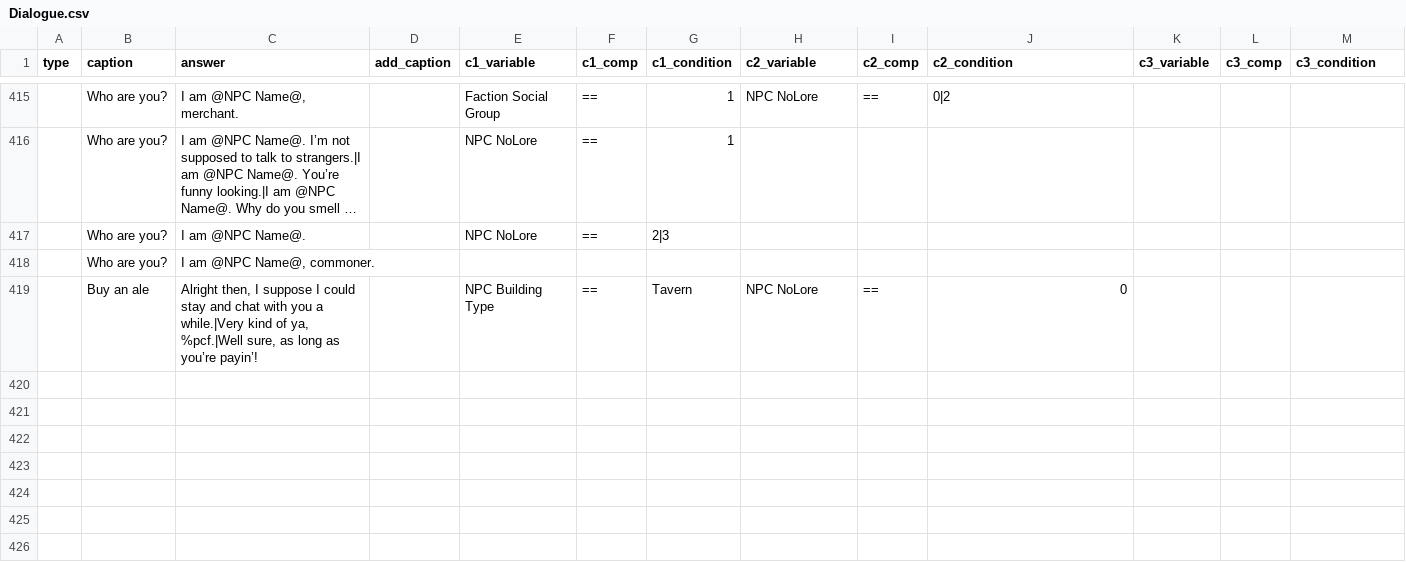
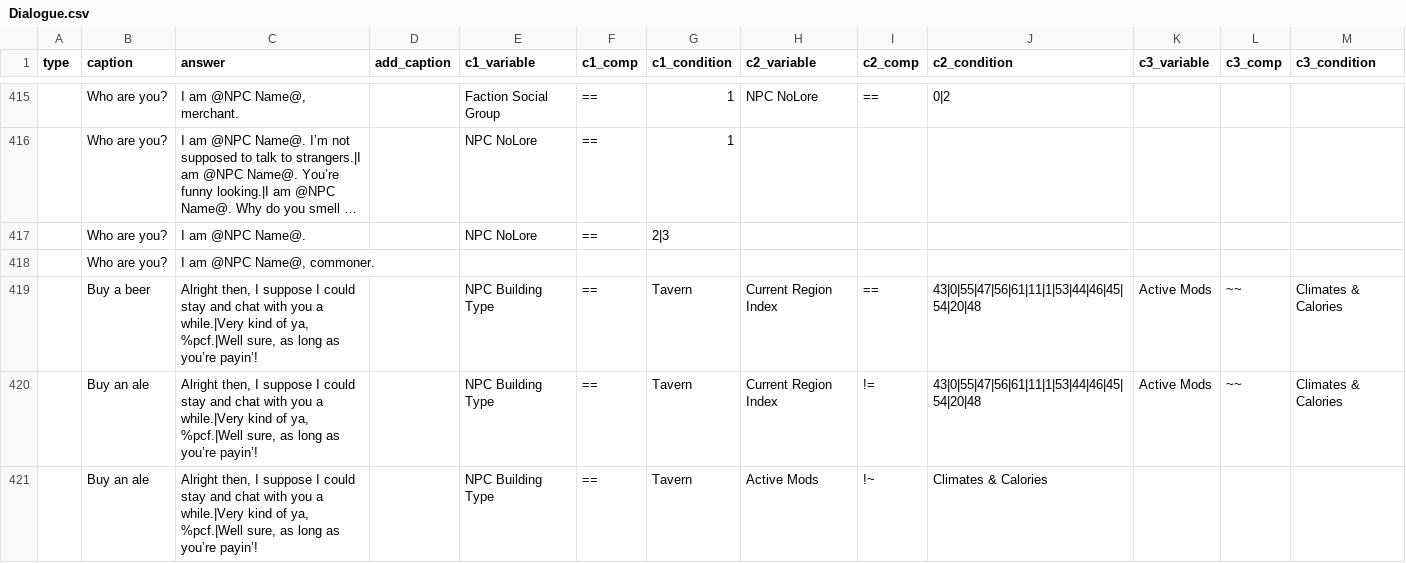
Before and after one commit to drcarademono/advanced-dialogue, a CSV file: Dialogue/Dialogue.csv, drawn as a sheet; only a part is shown, gaps mark what is left out; long unchanged cells end in ….

```diff
--- a/Dialogue/Dialogue.csv
+++ b/Dialogue/Dialogue.csv
@@ -418,2 +418,4 @@ type	caption	answer	add_caption	c1_variable	c1_comp	c1_condition	c2_variable	c2_
 	Who are you?	I am @NPC Name@, commoner.										
-	Buy an ale	Alright then, I suppose I could stay and chat with you a while.|Very kind of ya, %pcf.|Well sure, as long as you’re payin’!		NPC Building Type	==	Tavern	NPC NoLore	==	0			
+	Buy a beer	Alright then, I suppose I could stay and chat with you a while.|Very kind of ya, %pcf.|Well sure, as long as you’re payin’!		NPC Building Type	==	Tavern	Current Region Index	==	43|0|55|47|56|61|11|1|53|44|46|45|54|20|48	Active Mods	~~	Climates & Calories
+	Buy an ale	Alright then, I suppose I could stay and chat with you a while.|Very kind of ya, %pcf.|Well sure, as long as you’re payin’!		NPC Building Type	==	Tavern	Current Region Index	!=	43|0|55|47|56|61|11|1|53|44|46|45|54|20|48	Active Mods	~~	Climates & Calories
+	Buy an ale	Alright then, I suppose I could stay and chat with you a while.|Very kind of ya, %pcf.|Well sure, as long as you’re payin’!		NPC Building Type	==	Tavern	Active Mods	!~	Climates & Calories			
```
Also changed, not shown: 2 other files.
